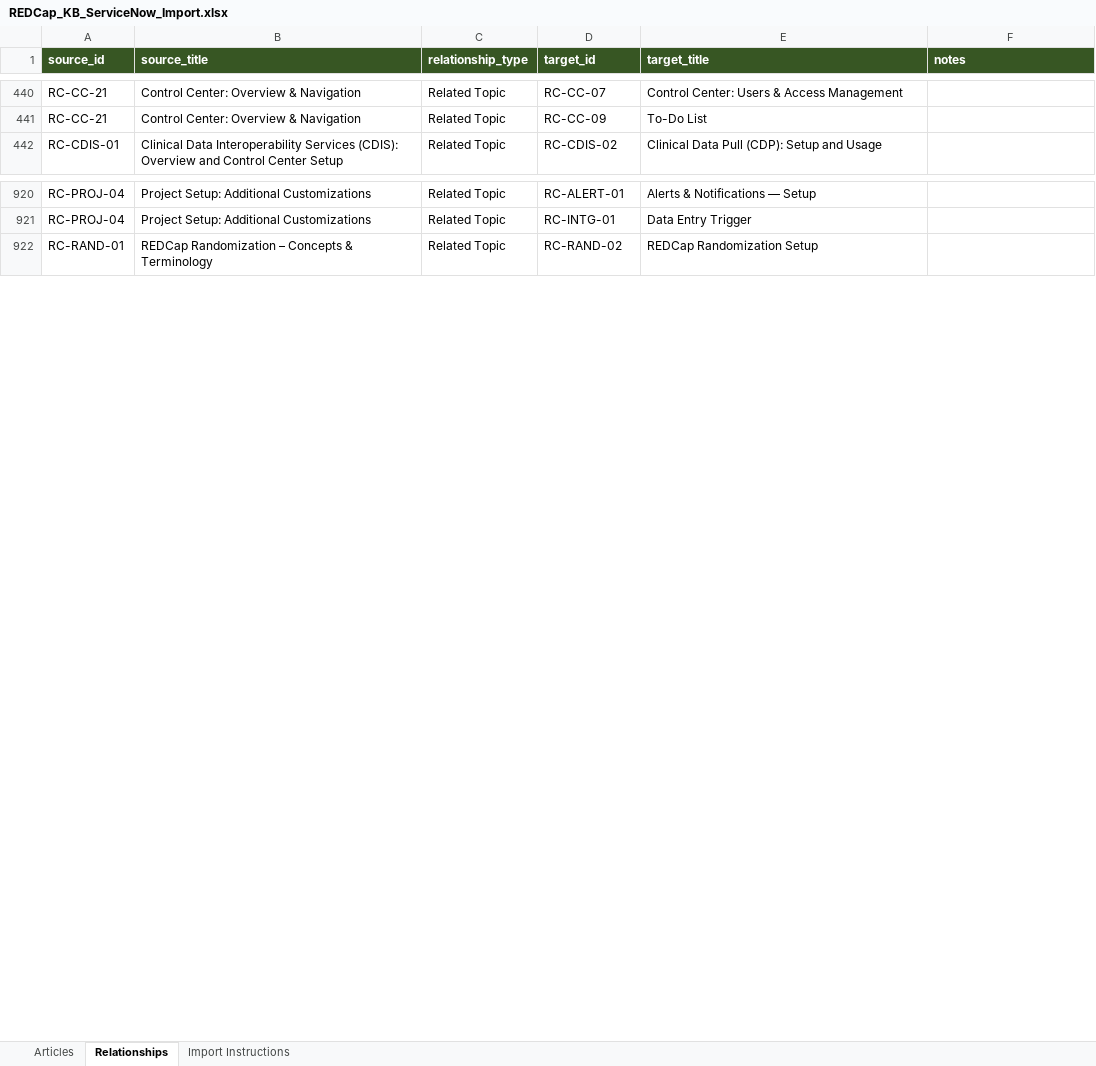
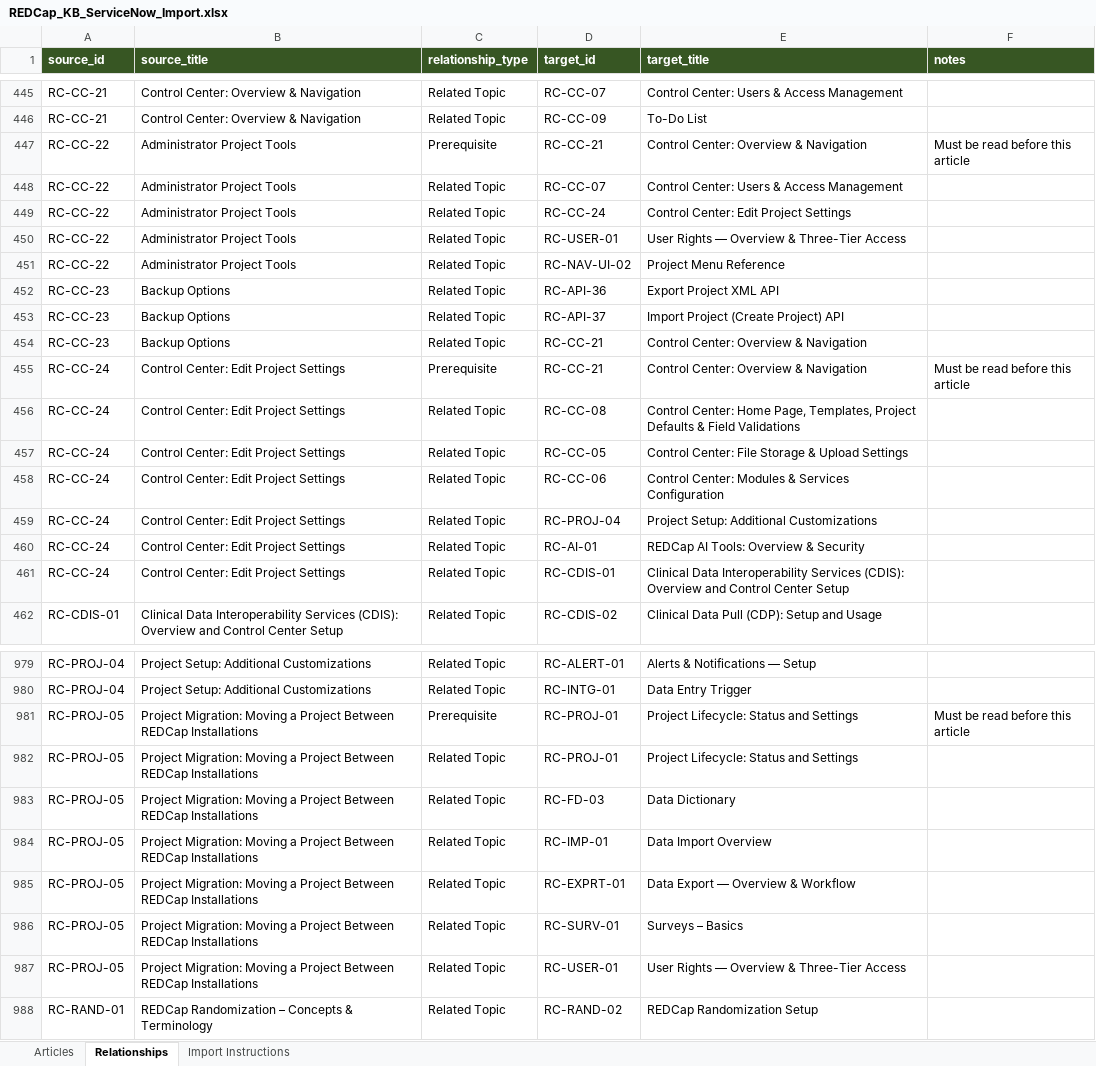
Before and after one commit to bdeveer/REDCap_KB_RAG, an Excel workbook: ServiceNow ETL/REDCap_KB_ServiceNow_Import.xlsx, sheet Relationships, drawn as a sheet; only a part is shown, gaps mark what is left out; values as stored, in another font and other column widths than the file's, no borders; the diff covers the shown part only; the diff names each change by its address in the sheet, - before the commit and + after, or states it on an @@ line.

```diff
--- a/ServiceNow ETL/REDCap_KB_ServiceNow_Import.xlsx (sheet Relationships)
+++ b/ServiceNow ETL/REDCap_KB_ServiceNow_Import.xlsx (sheet Relationships)
+row 447: RC-CC-22 | Administrator Project Tools | Prerequisite | RC-CC-21 | Control Center: Overview & Navigation | Must be read before this article
+row 448: RC-CC-22 | Administrator Project Tools | Related Topic | RC-CC-07 | Control Center: Users & Access Management
+row 449: RC-CC-22 | Administrator Project Tools | Related Topic | RC-CC-24 | Control Center: Edit Project Settings
+row 450: RC-CC-22 | Administrator Project Tools | Related Topic | RC-USER-01 | User Rights — Overview & Three-Tier Access
+row 451: RC-CC-22 | Administrator Project Tools | Related Topic | RC-NAV-UI-02 | Project Menu Reference
+row 452: RC-CC-23 | Backup Options | Related Topic | RC-API-36 | Export Project XML API
+row 453: RC-CC-23 | Backup Options | Related Topic | RC-API-37 | Import Project (Create Project) API
+row 454: RC-CC-23 | Backup Options | Related Topic | RC-CC-21 | Control Center: Overview & Navigation
+row 455: RC-CC-24 | Control Center: Edit Project Settings | Prerequisite | RC-CC-21 | Control Center: Overview & Navigation | Must be read before this article
+row 456: RC-CC-24 | Control Center: Edit Project Settings | Related Topic | RC-CC-08 | Control Center: Home Page, Templates, Project Defaults & Field Validations
+row 457: RC-CC-24 | Control Center: Edit Project Settings | Related Topic | RC-CC-05 | Control Center: File Storage & Upload Settings
+row 458: RC-CC-24 | Control Center: Edit Project Settings | Related Topic | RC-CC-06 | Control Center: Modules & Services Configuration
+row 459: RC-CC-24 | Control Center: Edit Project Settings | Related Topic | RC-PROJ-04 | Project Setup: Additional Customizations
+row 460: RC-CC-24 | Control Center: Edit Project Settings | Related Topic | RC-AI-01 | REDCap AI Tools: Overview & Security
+row 461: RC-CC-24 | Control Center: Edit Project Settings | Related Topic | RC-CDIS-01 | Clinical Data Interoperability Services (CDIS): Overview and Control Center Setup
+row 981: RC-PROJ-05 | Project Migration: Moving a Project Between REDCap Installations | Prerequisite | RC-PROJ-01 | Project Lifecycle: Status and Settings | Must be read before this article
+row 982: RC-PROJ-05 | Project Migration: Moving a Project Between REDCap Installations | Related Topic | RC-PROJ-01 | Project Lifecycle: Status and Settings
+row 983: RC-PROJ-05 | Project Migration: Moving a Project Between REDCap Installations | Related Topic | RC-FD-03 | Data Dictionary
+row 984: RC-PROJ-05 | Project Migration: Moving a Project Between REDCap Installations | Related Topic | RC-IMP-01 | Data Import Overview
+row 985: RC-PROJ-05 | Project Migration: Moving a Project Between REDCap Installations | Related Topic | RC-EXPRT-01 | Data Export — Overview & Workflow
+row 986: RC-PROJ-05 | Project Migration: Moving a Project Between REDCap Installations | Related Topic | RC-SURV-01 | Surveys – Basics
+row 987: RC-PROJ-05 | Project Migration: Moving a Project Between REDCap Installations | Related Topic | RC-USER-01 | User Rights — Overview & Three-Tier Access
```
Also changed, not shown: other rows of this sheet, sheet Articles, 3 other files.
